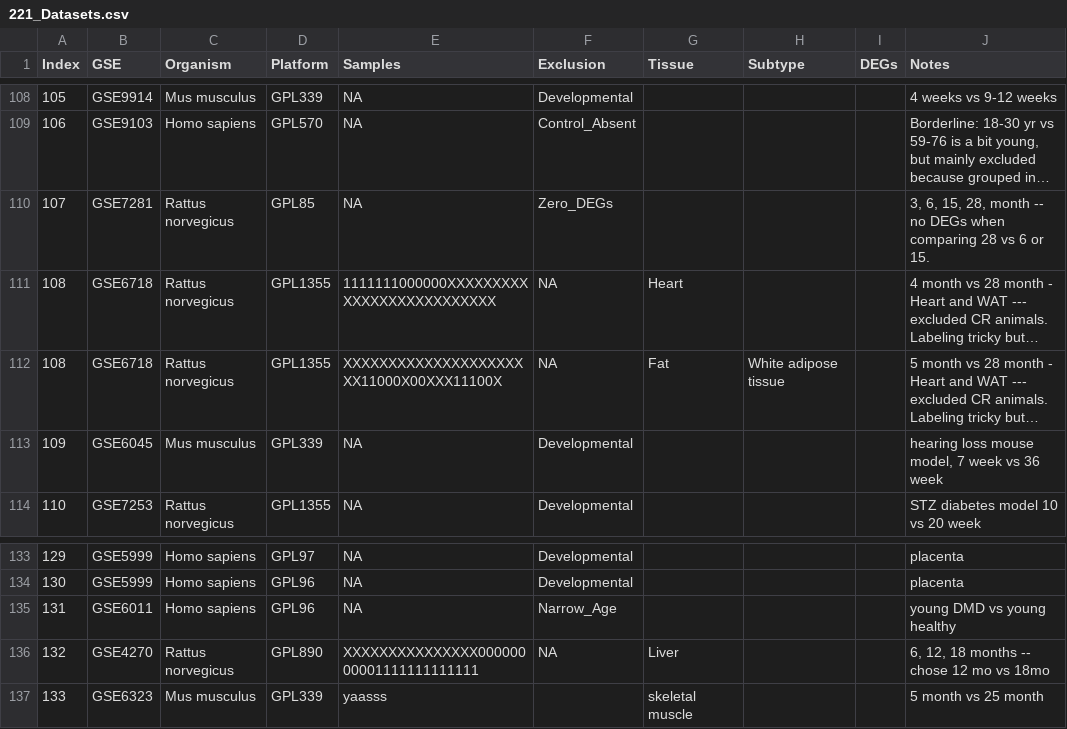
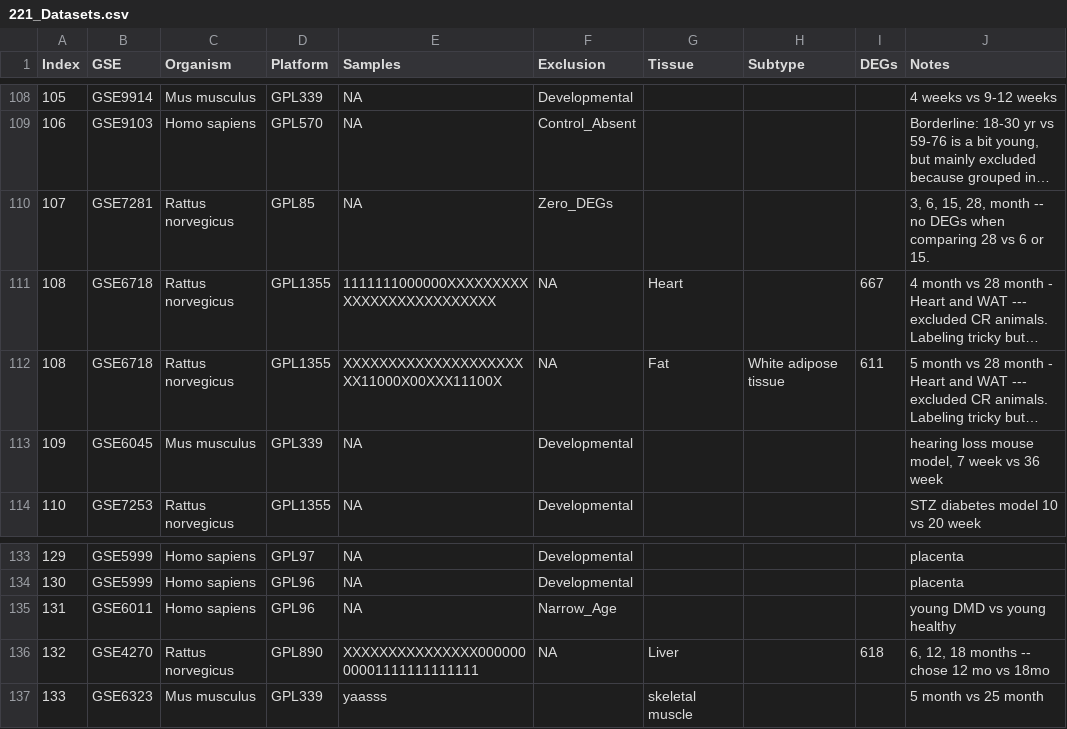
Before and after one commit to AriellaStudies/Aging-DEGs, a CSV file: 221_Datasets.csv, drawn as a sheet; only a part is shown, gaps mark what is left out; long unchanged cells end in …; the diff names each change by its address in the sheet, - before the commit and + after, or states it on an @@ line.

```diff
--- a/221_Datasets.csv
+++ b/221_Datasets.csv
-I111 (DEGs): (empty)
+I111 (DEGs): 667
-I112 (DEGs): (empty)
+I112 (DEGs): 611
-I136 (DEGs): (empty)
+I136 (DEGs): 618
```
Also changed, not shown: DatasetsToDate.csv, Old_Counts.csv, 6 other files.
